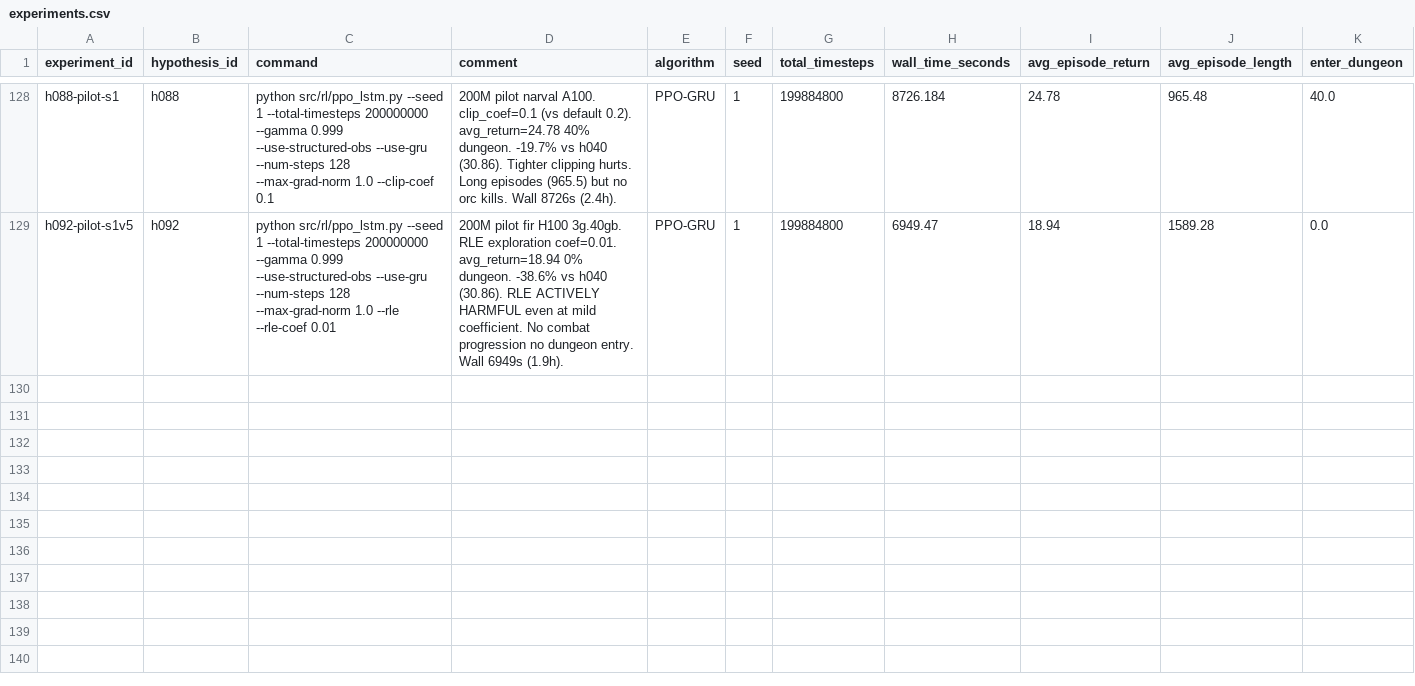
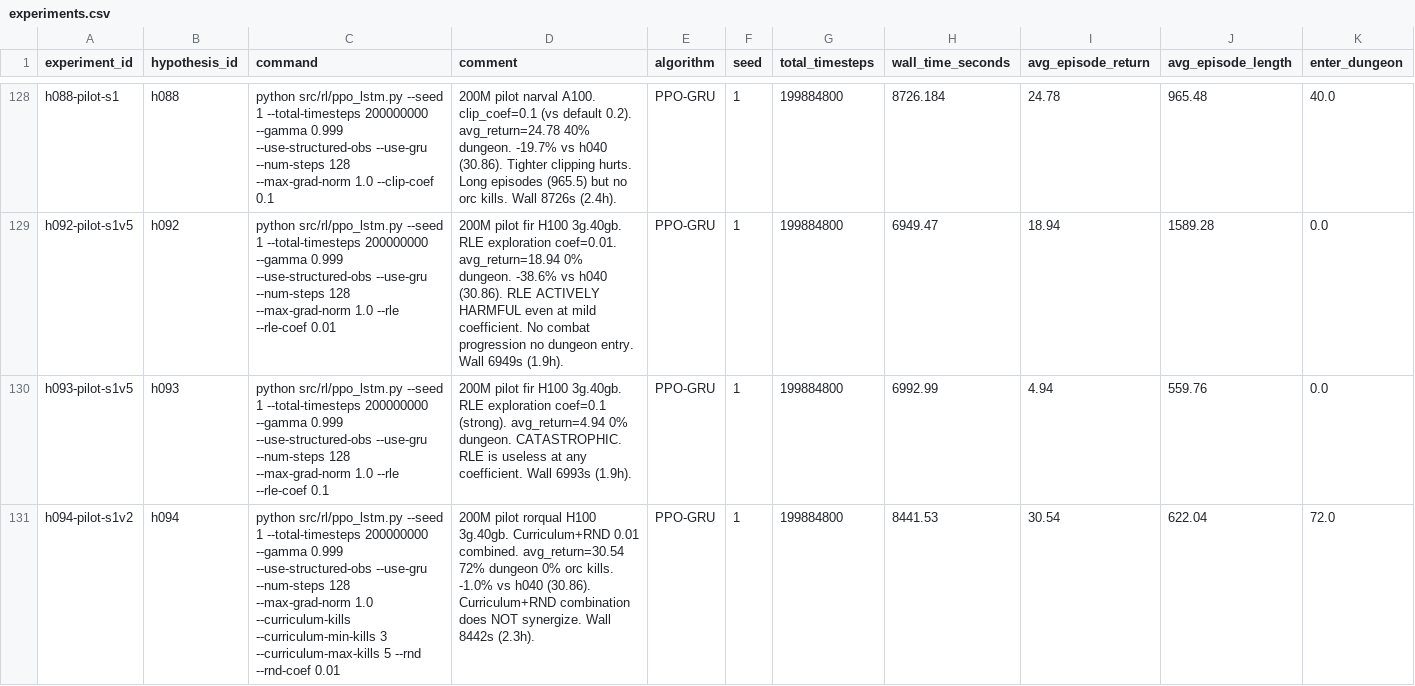
Before and after one commit to roger-creus/auto-craftax, a CSV file: results/experiments.csv, drawn as a sheet; only a part is shown, gaps mark what is left out; rows hold the shown columns only; the diff covers the shown part only; the diff names each change by its address in the sheet, - before the commit and + after, or states it on an @@ line.

```diff
--- a/results/experiments.csv
+++ b/results/experiments.csv
+row 130: h093-pilot-s1v5 | h093 | python src/rl/ppo_lstm.py --seed 1 --total-timesteps 200000000 --gamma 0.999 --use-structured-obs --use-gru --num-steps 128 --max-grad-norm 1.0 --rle --rle-coef 0.1 | 200M pilot fir H100 3g.40gb. RLE exploration coef=0.1 (strong). avg_return=4.94 0% dungeon. CATASTROPHIC. RLE is useless at any coefficient. Wall 6993s (1.9h). | PPO-GRU | 1 | 199884800 | 6992.99 | 4.94 | 559.76 | 0.0
+row 131: h094-pilot-s1v2 | h094 | python src/rl/ppo_lstm.py --seed 1 --total-timesteps 200000000 --gamma 0.999 --use-structured-obs --use-gru --num-steps 128 --max-grad-norm 1.0 --curriculum-kills --curriculum-min-kills 3 --curriculum-max-kills 5 --rnd --rnd-coef 0.01 | 200M pilot rorqual H100 3g.40gb. Curriculum+RND 0.01 combined. avg_return=30.54 72% dungeon 0% orc kills. -1.0% vs h040 (30.86). Curriculum+RND combination does NOT synergize. Wall 8442s (2.3h). | PPO-GRU | 1 | 199884800 | 8441.53 | 30.54 | 622.04 | 72.0
```
Also changed, not shown: 6 added rows elsewhere in this file, results/hypotheses.csv, 21 other files.
